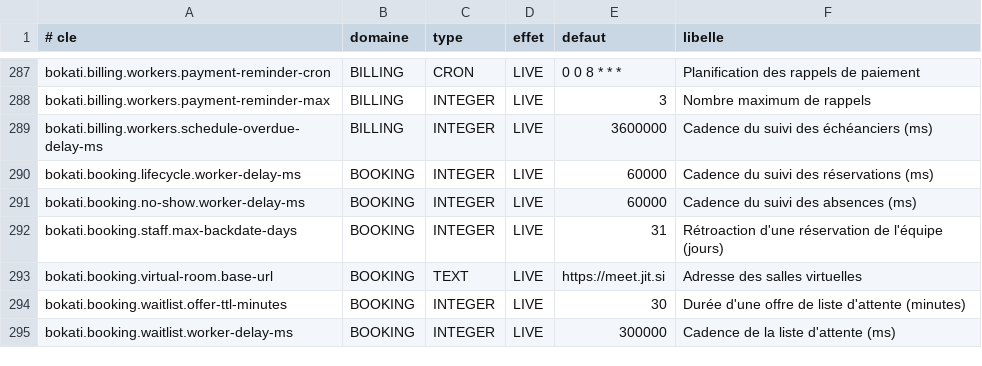
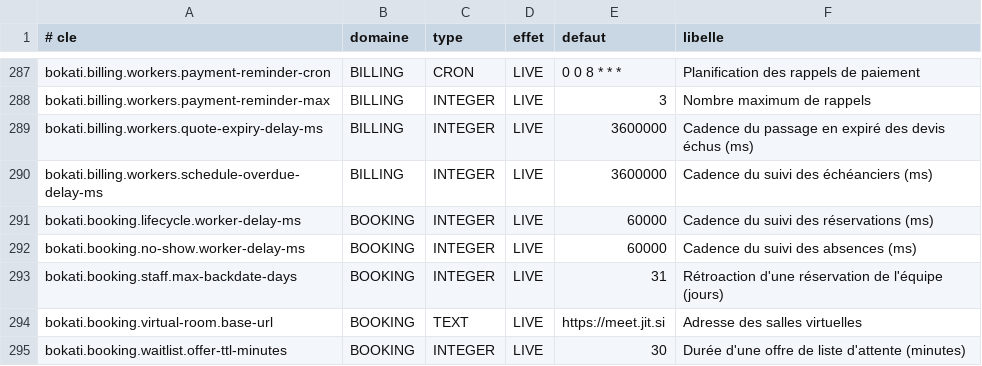
Before and after one commit to Ryan-web14/bokati-cowork, a TSV file: src/main/resources/settings/platform-settings.tsv, drawn as a sheet; only a part is shown, gaps mark what is left out; the shorter side is filled out with more unchanged rows.

Commit message:
Facturation B1 : cycle de vie des documents ; send trace l'envoi sans ecraser le statut (une facture payee reste PAID, un brouillon s'emet avant de partir, un devis emis passe a SENT) ; validate exige un document emis et conserve un statut de paiement ; avoir emis non consomme, statuts APPLIED (impute) et REFUNDED (reverse), avoir valide a la creation emis d'abord ; VOIDED retire (D7) ; devis echus passes en EXPIRED par une tache (parametre bokati.billing.workers.quote-expiry-delay-ms) avec acompte attendu abandonne, aussi au refus ; facture scellee dont l'encaissement est annule redevient VALIDATED ; changedBy et recoveredBy pris dans le jeton ; migrations dev V325, prod V319 (VOIDED en CANCELLED, avoirs consommes en APPLIED ou REFUNDED) ; tests

```diff
--- a/src/main/resources/settings/platform-settings.tsv
+++ b/src/main/resources/settings/platform-settings.tsv
@@ -288,2 +288,3 @@ bokati.billing.workers.payment-reminder-cron	BILLING	CRON	LIVE	0 0 8 * * *	Plani
 bokati.billing.workers.payment-reminder-max	BILLING	INTEGER	LIVE	3	Nombre maximum de rappels
+bokati.billing.workers.quote-expiry-delay-ms	BILLING	INTEGER	LIVE	3600000	Cadence du passage en expiré des devis échus (ms)
 bokati.billing.workers.schedule-overdue-delay-ms	BILLING	INTEGER	LIVE	3600000	Cadence du suivi des échéanciers (ms)
```
Also changed, not shown: 23 other files.
